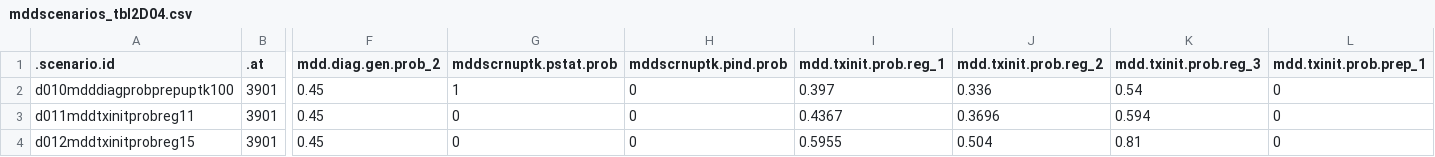
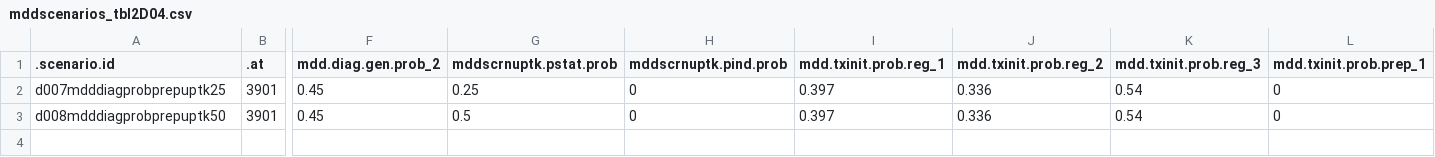
Before and after one commit to EpiModel/StigmaDepressionHIV, a CSV file: data/input/mddscenarios_tbl2D04.csv, drawn as a sheet; only a part is shown, gaps mark what is left out; removed rows and columns are numbered as before the commit, all else as after; rows hold the shown columns only; the diff names each change by its address in the sheet, - before the commit and + after, or states it on an @@ line.

Commit message:
Update mddscenarios_tbl2D04.csv

```diff
--- a/data/input/mddscenarios_tbl2D04.csv
+++ b/data/input/mddscenarios_tbl2D04.csv
-A2 (.scenario.id): d010mdddiagprobprepuptk100
+A2 (.scenario.id): d007mdddiagprobprepuptk25
-G2 (mddscrnuptk.pstat.prob): 1
+G2 (mddscrnuptk.pstat.prob): 0.25
-row 3: d011mddtxinitprobreg11 | 3901 | 0.45 | 0 | 0 | 0.4367 | 0.3696 | 0.594 | 0
-A3 (.scenario.id): d012mddtxinitprobreg15
+A3 (.scenario.id): d008mdddiagprobprepuptk50
-G3 (mddscrnuptk.pstat.prob): 0
+G3 (mddscrnuptk.pstat.prob): 0.5
-I3 (mdd.txinit.prob.reg_1): 0.5955
+I3 (mdd.txinit.prob.reg_1): 0.397
-J3 (mdd.txinit.prob.reg_2): 0.504
+J3 (mdd.txinit.prob.reg_2): 0.336
-K3 (mdd.txinit.prob.reg_3): 0.81
+K3 (mdd.txinit.prob.reg_3): 0.54
```
